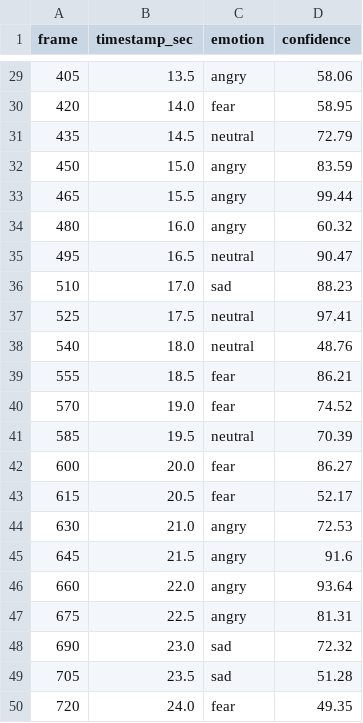
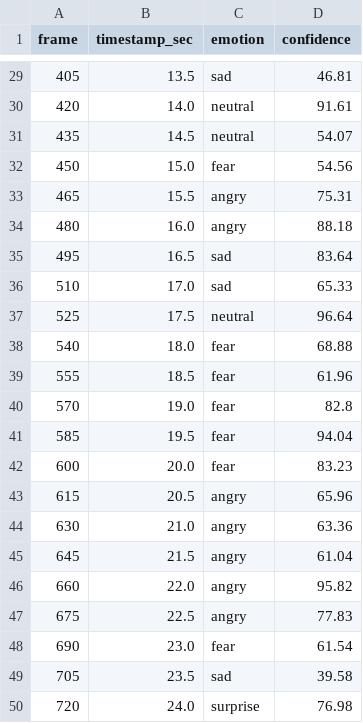
Before and after one commit to SalmaTorres/SisIntFinal, a CSV file: 05_OUTPUTS/series_temporales/video_04_faces.csv, drawn as a sheet; only a part is shown, gaps mark what is left out; the diff covers the shown part only.

```diff
--- a/05_OUTPUTS/series_temporales/video_04_faces.csv
+++ b/05_OUTPUTS/series_temporales/video_04_faces.csv
@@ -29,22 +29,22 @@ frame,timestamp_sec,emotion,confidence
-405,13.5,angry,58.06
-420,14.0,fear,58.95
-435,14.5,neutral,72.79
-450,15.0,angry,83.59
-465,15.5,angry,99.44
-480,16.0,angry,60.32
-495,16.5,neutral,90.47
-510,17.0,sad,88.23
-525,17.5,neutral,97.41
-540,18.0,neutral,48.76
-555,18.5,fear,86.21
-570,19.0,fear,74.52
-585,19.5,neutral,70.39
-600,20.0,fear,86.27
-615,20.5,fear,52.17
-630,21.0,angry,72.53
-645,21.5,angry,91.6
-660,22.0,angry,93.64
-675,22.5,angry,81.31
-690,23.0,sad,72.32
-705,23.5,sad,51.28
-720,24.0,fear,49.35
+405,13.5,sad,46.81
+420,14.0,neutral,91.61
+435,14.5,neutral,54.07
+450,15.0,fear,54.56
+465,15.5,angry,75.31
+480,16.0,angry,88.18
+495,16.5,sad,83.64
+510,17.0,sad,65.33
+525,17.5,neutral,96.64
+540,18.0,fear,68.88
+555,18.5,fear,61.96
+570,19.0,fear,82.8
+585,19.5,fear,94.04
+600,20.0,fear,83.23
+615,20.5,angry,65.96
+630,21.0,angry,63.36
+645,21.5,angry,61.04
+660,22.0,angry,95.82
+675,22.5,angry,77.83
+690,23.0,fear,61.54
+705,23.5,sad,39.58
+720,24.0,surprise,76.98
```
Also changed, not shown: 108 edited cells elsewhere in this file, 4 other files.
